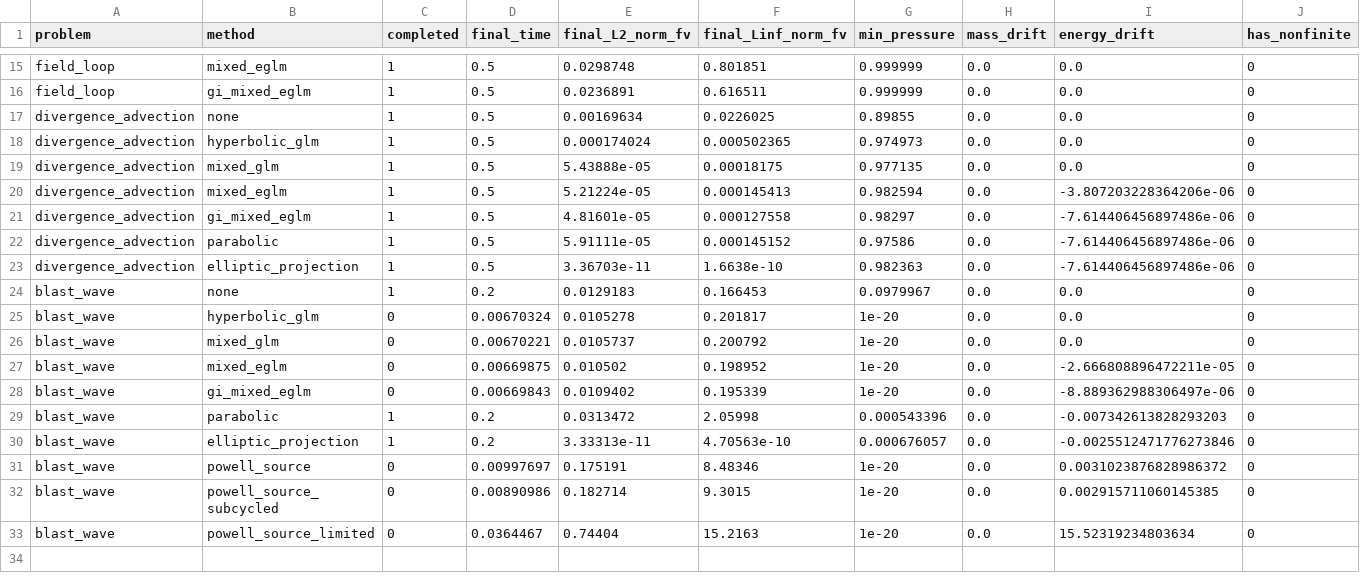
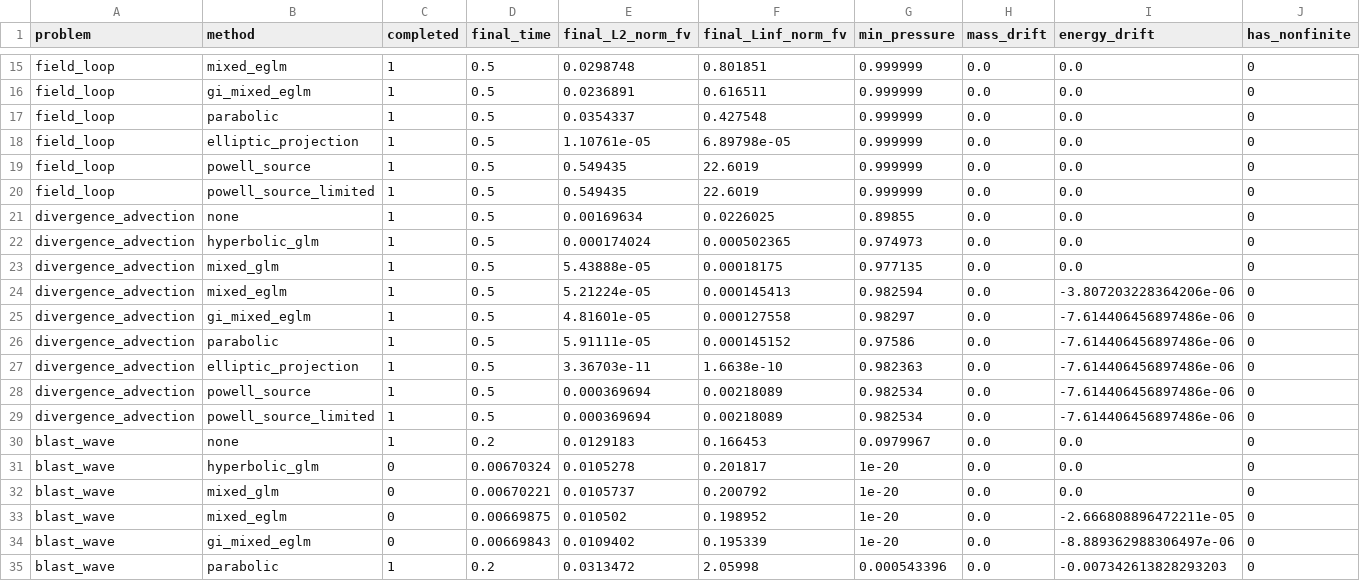
Before and after one commit to AustinWoooo/mhd-divergence-cleaning, a CSV file: figures/mhd_runner/data/mhd_runner_summary.csv, drawn as a sheet; only a part is shown, gaps mark what is left out; the shorter side is filled out with more unchanged rows; rows hold the shown columns only; the diff names each change by its address in the sheet, - before the commit and + after, or states it on an @@ line.

Commit message:
Add all-problem performance benchmark data

```diff
--- a/figures/mhd_runner/data/mhd_runner_summary.csv
+++ b/figures/mhd_runner/data/mhd_runner_summary.csv
+row 17: field_loop | parabolic | 1 | 0.5 | 0.0354337 | 0.427548 | 0.999999 | 0.0 | 0.0 | 0
+row 18: field_loop | elliptic_projection | 1 | 0.5 | 1.10761e-05 | 6.89798e-05 | 0.999999 | 0.0 | 0.0 | 0
+row 19: field_loop | powell_source | 1 | 0.5 | 0.549435 | 22.6019 | 0.999999 | 0.0 | 0.0 | 0
+row 20: field_loop | powell_source_limited | 1 | 0.5 | 0.549435 | 22.6019 | 0.999999 | 0.0 | 0.0 | 0
+row 28: divergence_advection | powell_source | 1 | 0.5 | 0.000369694 | 0.00218089 | 0.982534 | 0.0 | -7.614406456897486e-06 | 0
+row 29: divergence_advection | powell_source_limited | 1 | 0.5 | 0.000369694 | 0.00218089 | 0.982534 | 0.0 | -7.614406456897486e-06 | 0
```
Also changed, not shown: 16 other files.
